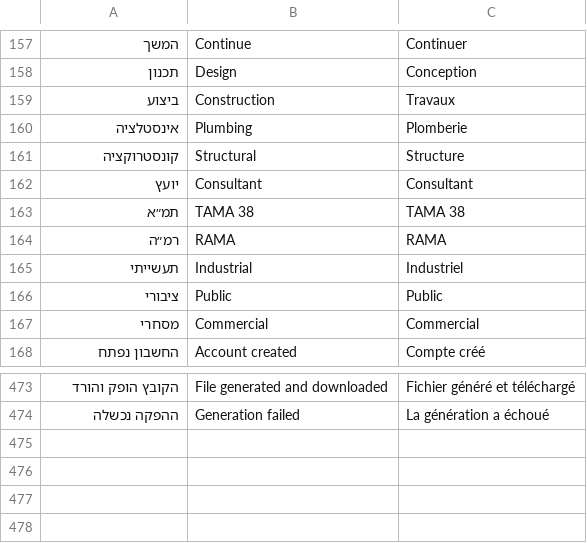
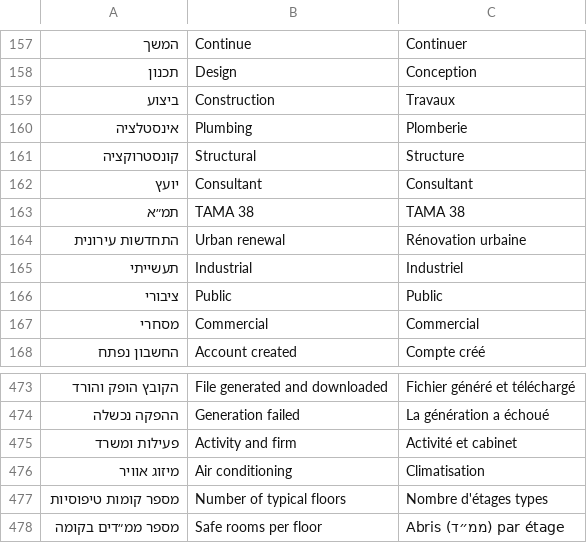
Before and after one commit to fleet-360/omer-mamad-planner, a TSV file: src/app/translations.tsv, drawn as a sheet; only a part is shown, gaps mark what is left out; removed rows and columns are numbered as before the commit, all else as after; the diff names each change by its address in the sheet, - before the commit and + after, or states it on an @@ line.

```diff
--- a/src/app/translations.tsv
+++ b/src/app/translations.tsv
-row 164: רמ״ה | RAMA | RAMA
+row 164: התחדשות עירונית | Urban renewal | Rénovation urbaine
+row 475: פעילות ומשרד | Activity and firm | Activité et cabinet
+row 476: מיזוג אוויר | Air conditioning | Climatisation
+row 477: מספר קומות טיפוסיות | Number of typical floors | Nombre d'étages types
+row 478: מספר ממ״דים בקומה | Safe rooms per floor | Abris (ממ״ד) par étage
```
Also changed, not shown: 2 other files.
